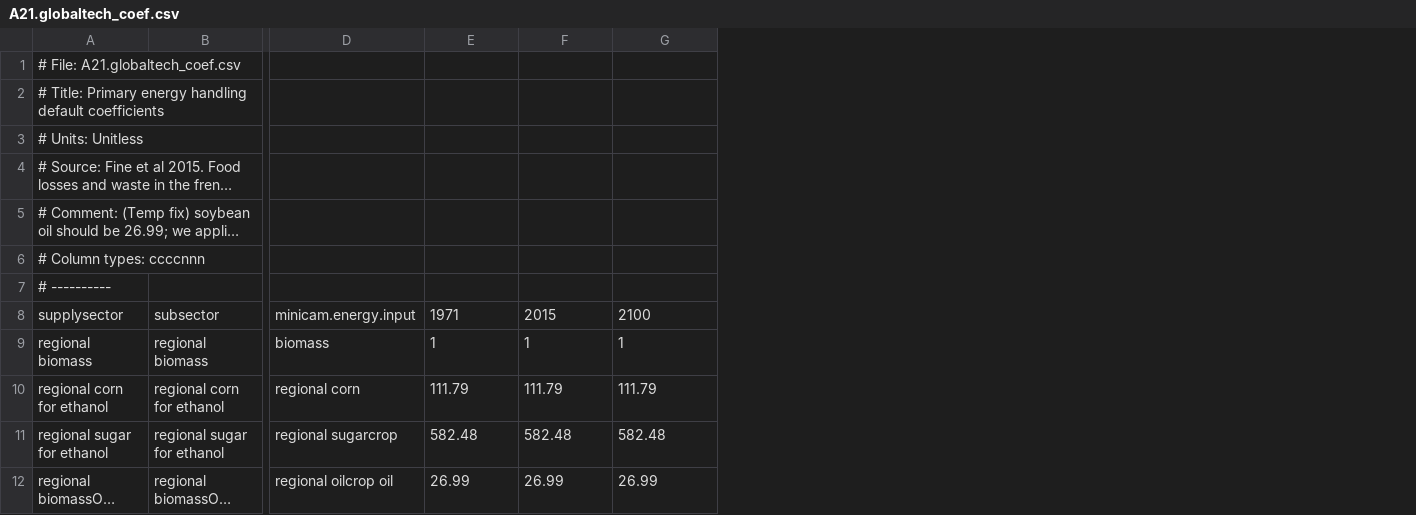
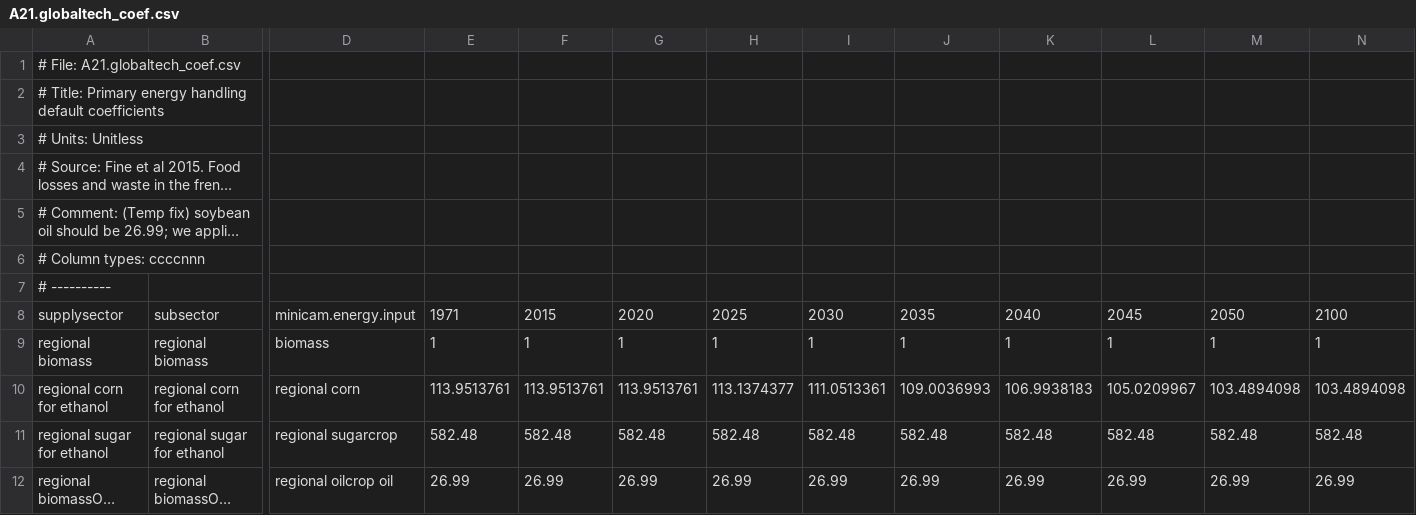
Before and after one commit to marideeweber/gcam-core, a CSV file: input/gcamdata/inst/extdata/energy/A21.globaltech_coef.csv, drawn as a sheet; only a part is shown, gaps mark what is left out; long unchanged cells end in …; addresses are those after the commit; the diff names each change by its address in the sheet, - before the commit and + after, or states it on an @@ line.

```diff
--- a/input/gcamdata/inst/extdata/energy/A21.globaltech_coef.csv
+++ b/input/gcamdata/inst/extdata/energy/A21.globaltech_coef.csv
+column G, rows 8-12: 2020 | 1 | 113.9513761 | 582.48 | 26.99
+column H, rows 8-12: 2025 | 1 | 113.1374377 | 582.48 | 26.99
+column I, rows 8-12: 2030 | 1 | 111.0513361 | 582.48 | 26.99
+column J, rows 8-12: 2035 | 1 | 109.0036993 | 582.48 | 26.99
+column K, rows 8-12: 2040 | 1 | 106.9938183 | 582.48 | 26.99
+column L, rows 8-12: 2045 | 1 | 105.0209967 | 582.48 | 26.99
+column M, rows 8-12: 2050 | 1 | 103.4894098 | 582.48 | 26.99
-E10: 111.79
+E10: 113.9513761
-F10: 111.79
+F10: 113.9513761
-N10: 111.79
+N10: 103.4894098
```
Also changed, not shown: input/gcamdata/inst/extdata/energy/A22.globaltech_coef.csv, input/gcamdata/inst/extdata/energy/A22.globaltech_retirement.csv.
